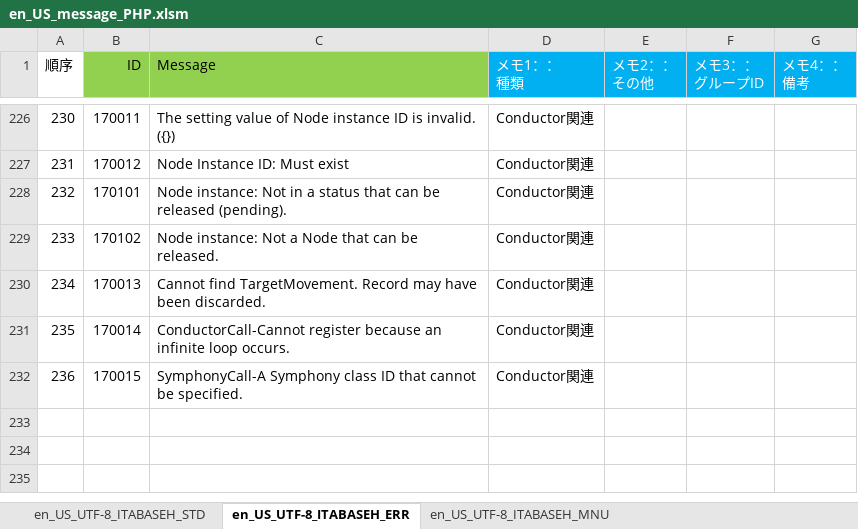
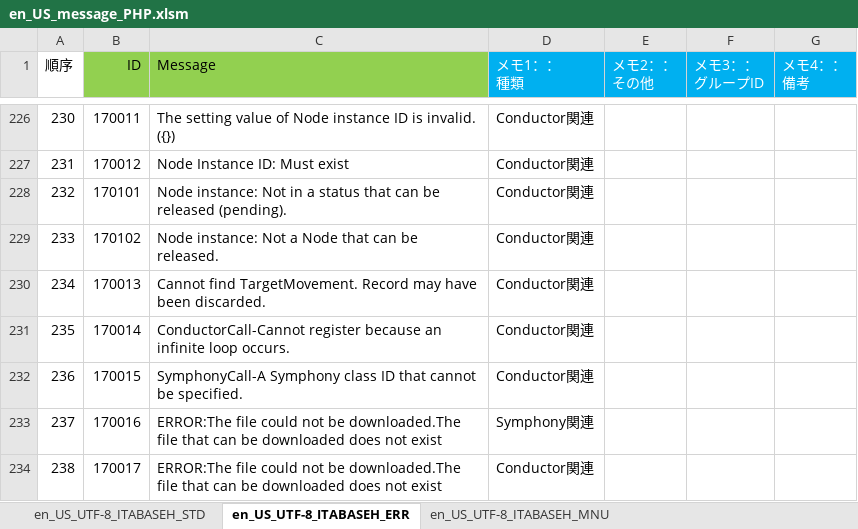
Before and after one commit to exastro-suite/it-automation, an Excel workbook: ky_message_seeds/ita_base/en_US_message_PHP.xlsm, sheet en_US_UTF-8_ITABASEH_ERR, drawn as a sheet; only a part is shown, gaps mark what is left out; values as stored, in another font and other column widths than the file's, no borders; the diff names each change by its address in the sheet, - before the commit and + after, or states it on an @@ line.

```diff
--- a/ky_message_seeds/ita_base/en_US_message_PHP.xlsm (sheet en_US_UTF-8_ITABASEH_ERR)
+++ b/ky_message_seeds/ita_base/en_US_message_PHP.xlsm (sheet en_US_UTF-8_ITABASEH_ERR)
+row 233: 237 | 170016 | ERROR:The file could not be downloaded.The file that can be downloaded does not exist | Symphony関連
+row 234: 238 | 170017 | ERROR:The file could not be downloaded.The file that can be downloaded does not exist | Conductor関連
```
Also changed, not shown: sheet en_US_UTF-8_ITABASEH_MNU, ky_message_seeds/ita_base/ja_JP_message_PHP.xlsm, ky_message_seeds/webdbcore/en_US_message_JS.xlsm, 10 other files.
